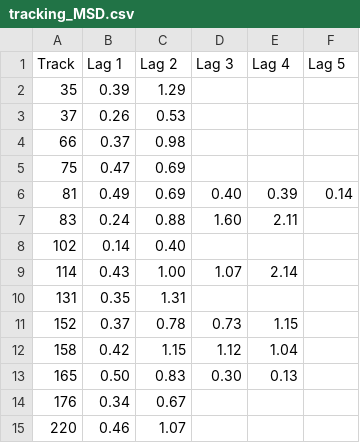
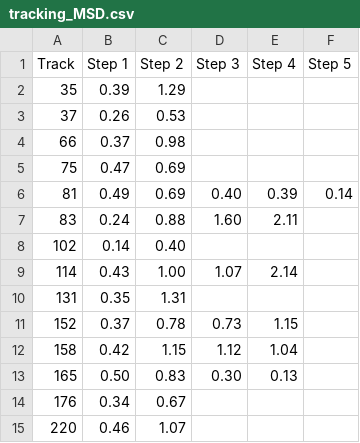
Before and after one commit to tmonseigne/palm-tracer, a CSV file: palm_tracer/_tests/input/tracking_MSD.csv, drawn as a sheet.

```diff
--- a/palm_tracer/_tests/input/tracking_MSD.csv
+++ b/palm_tracer/_tests/input/tracking_MSD.csv
@@ -1,2 +1,2 @@
-Track,Lag 1,Lag 2,Lag 3,Lag 4,Lag 5
+Track,Step 1,Step 2,Step 3,Step 4,Step 5
 35,0.39,1.29,,,
```
Also changed, not shown: 5 other files.
